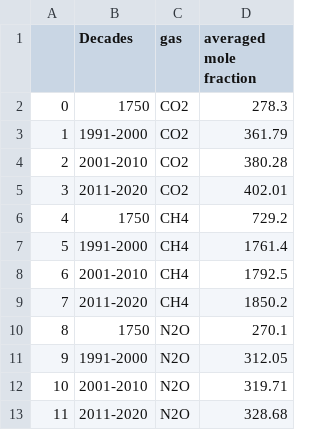
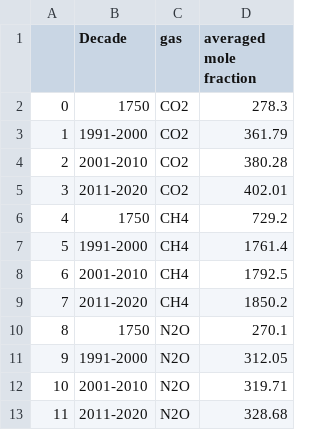
Before and after one commit to benjaminpire/cop_28_game_app, a CSV file: data/data_reshaped/figure 1-2-3 GHG decadal analysis.csv (was data/figure 1-2-3 GHG decadal analysis.csv), drawn as a sheet.

```diff
--- a/data/figure 1-2-3 GHG decadal analysis.csv
+++ b/data/data_reshaped/figure 1-2-3 GHG decadal analysis.csv
@@ -1,2 +1,2 @@
-,Decades,gas,averaged mole fraction
+,Decade,gas,averaged mole fraction
 0,1750,CO2,278.3
```
Also changed, not shown: 23 other files.
